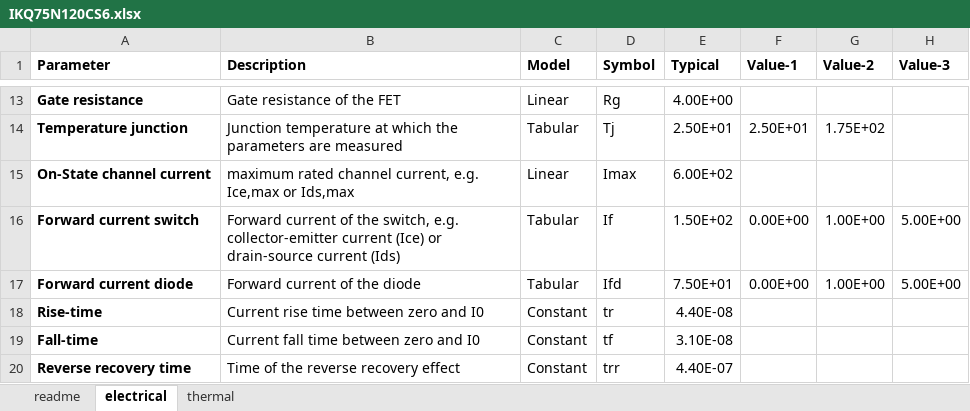
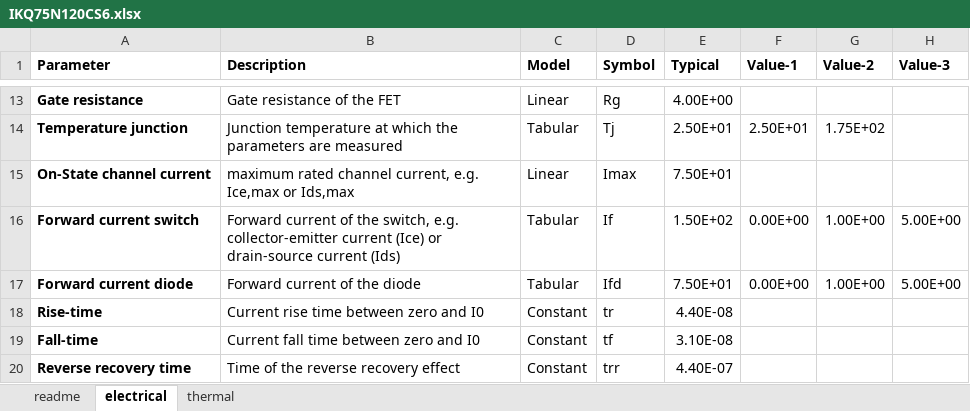
Before and after one commit to pascme05/PyPowerSim, an Excel workbook: para/Swi/IKQ75N120CS6.xlsx, sheet electrical, drawn as a sheet; only a part is shown, gaps mark what is left out; values as stored, in another font and other column widths than the file's, no borders; charts and pictures not drawn; the diff names each change by its address in the sheet, - before the commit and + after, or states it on an @@ line.

```diff
--- a/para/Swi/IKQ75N120CS6.xlsx (sheet electrical)
+++ b/para/Swi/IKQ75N120CS6.xlsx (sheet electrical)
-E15 (Typical): 6.00E+02
+E15 (Typical): 7.50E+01
```
Also changed, not shown: 2 other files.
